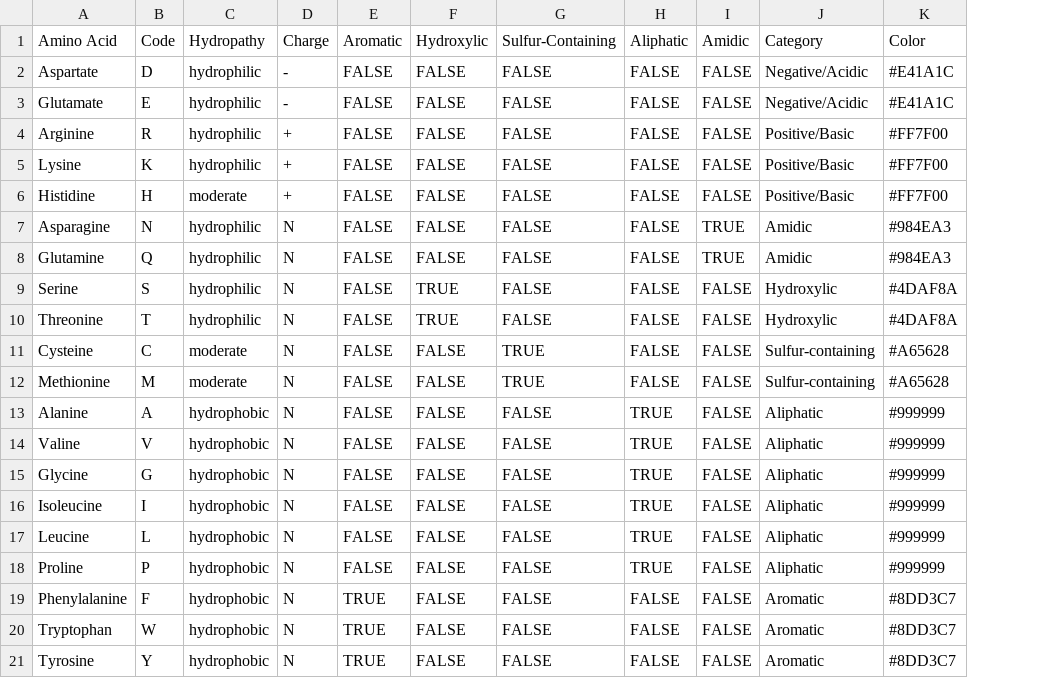
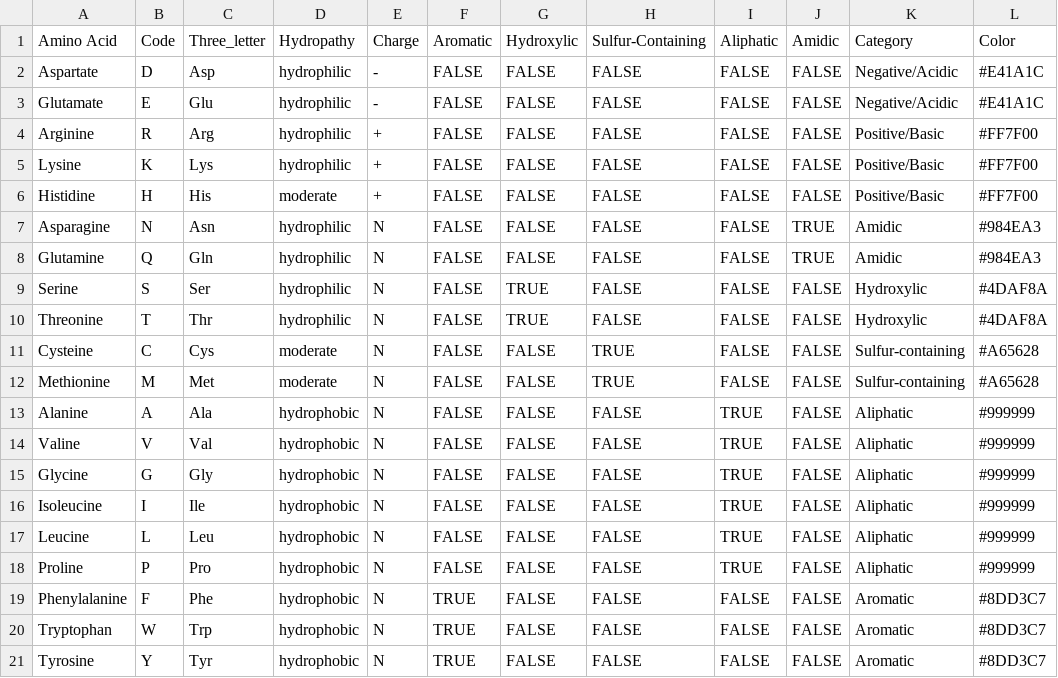
Before and after one commit to tituslabumn/Pan-Cancer-Gene-Reports, a CSV file: amino_acid_properties.csv, drawn as a sheet; the diff names each change by its address in the sheet, - before the commit and + after, or states it on an @@ line.

```diff
--- a/amino_acid_properties.csv
+++ b/amino_acid_properties.csv
+column C, rows 1-21: Three_letter | Asp | Glu | Arg | Lys | His | Asn | Gln | Ser | Thr | Cys | Met | Ala | Val | Gly | Ile | Leu | Pro | Phe | Trp | Tyr
```
Also changed, not shown: 3 other files.
